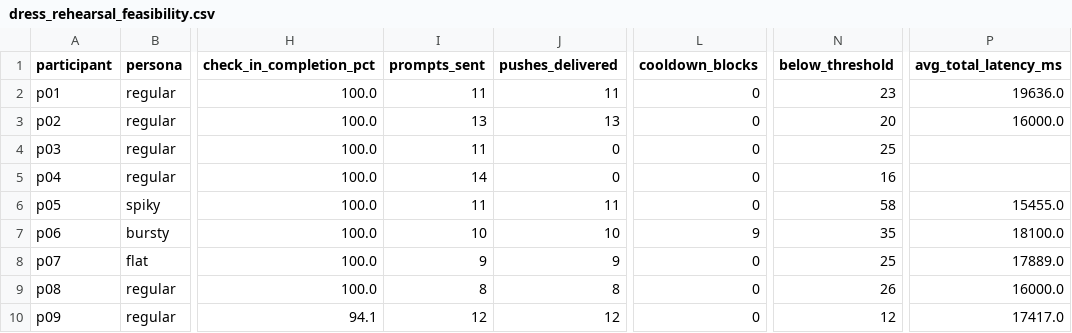
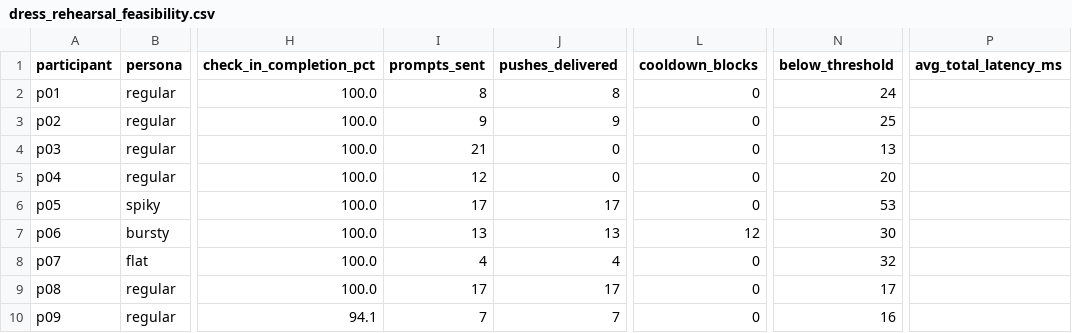
Before and after one commit to smashlab-uf/REACT, a CSV file: backend/dress_rehearsal_feasibility.csv, drawn as a sheet; only a part is shown, gaps mark what is left out; the diff names each change by its address in the sheet, - before the commit and + after, or states it on an @@ line.

Commit message:
streamlit running with seed data

```diff
--- a/backend/dress_rehearsal_feasibility.csv
+++ b/backend/dress_rehearsal_feasibility.csv
-I2 (prompts_sent): 11
+I2 (prompts_sent): 8
-J2 (pushes_delivered): 11
+J2 (pushes_delivered): 8
-N2 (below_threshold): 23
+N2 (below_threshold): 24
-P2 (avg_total_latency_ms): 19636.0
+P2 (avg_total_latency_ms): (empty)
-I3 (prompts_sent): 13
+I3 (prompts_sent): 9
-J3 (pushes_delivered): 13
+J3 (pushes_delivered): 9
-N3 (below_threshold): 20
+N3 (below_threshold): 25
-P3 (avg_total_latency_ms): 16000.0
+P3 (avg_total_latency_ms): (empty)
-I4 (prompts_sent): 11
+I4 (prompts_sent): 21
-N4 (below_threshold): 25
+N4 (below_threshold): 13
-I5 (prompts_sent): 14
+I5 (prompts_sent): 12
-N5 (below_threshold): 16
+N5 (below_threshold): 20
-I6 (prompts_sent): 11
+I6 (prompts_sent): 17
-J6 (pushes_delivered): 11
+J6 (pushes_delivered): 17
-N6 (below_threshold): 58
+N6 (below_threshold): 53
-P6 (avg_total_latency_ms): 15455.0
+P6 (avg_total_latency_ms): (empty)
-I7 (prompts_sent): 10
+I7 (prompts_sent): 13
-J7 (pushes_delivered): 10
+J7 (pushes_delivered): 13
-L7 (cooldown_blocks): 9
+L7 (cooldown_blocks): 12
-N7 (below_threshold): 35
+N7 (below_threshold): 30
-P7 (avg_total_latency_ms): 18100.0
+P7 (avg_total_latency_ms): (empty)
-I8 (prompts_sent): 9
+I8 (prompts_sent): 4
-J8 (pushes_delivered): 9
+J8 (pushes_delivered): 4
-N8 (below_threshold): 25
+N8 (below_threshold): 32
-P8 (avg_total_latency_ms): 17889.0
+P8 (avg_total_latency_ms): (empty)
-I9 (prompts_sent): 8
+I9 (prompts_sent): 17
-J9 (pushes_delivered): 8
+J9 (pushes_delivered): 17
-N9 (below_threshold): 26
+N9 (below_threshold): 17
-P9 (avg_total_latency_ms): 16000.0
+P9 (avg_total_latency_ms): (empty)
-I10 (prompts_sent): 12
+I10 (prompts_sent): 7
-J10 (pushes_delivered): 12
+J10 (pushes_delivered): 7
-N10 (below_threshold): 12
+N10 (below_threshold): 16
-P10 (avg_total_latency_ms): 17417.0
+P10 (avg_total_latency_ms): (empty)
```
Also changed, not shown: 15 other files.
